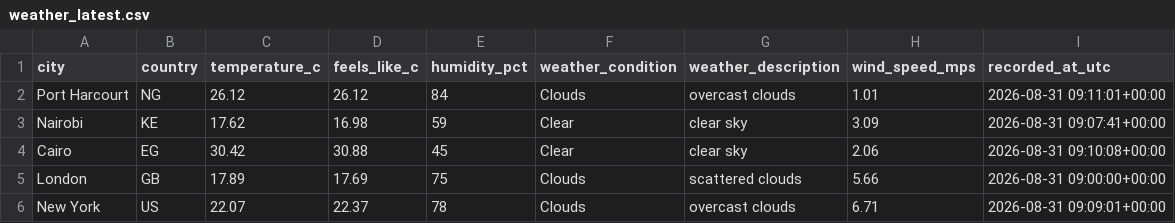
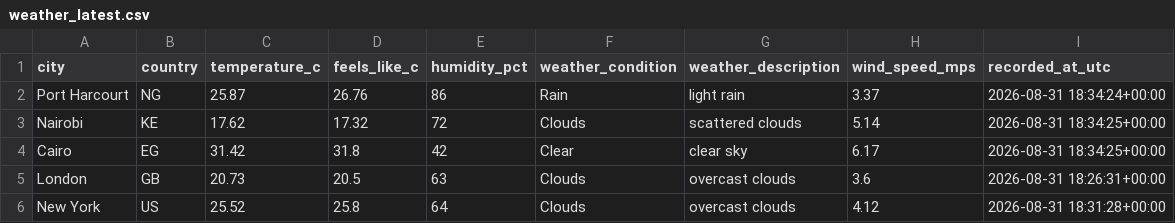
Before and after one commit to Kogbaraburabari/weather-etl-pipeline, a CSV file: data/weather_latest.csv, drawn as a sheet.

```diff
--- a/data/weather_latest.csv
+++ b/data/weather_latest.csv
@@ -1,6 +1,6 @@
 city,country,temperature_c,feels_like_c,humidity_pct,weather_condition,weather_description,wind_speed_mps,recorded_at_utc
-Port Harcourt,NG,26.12,26.12,84,Clouds,overcast clouds,1.01,2026-08-31 09:11:01+00:00
-Nairobi,KE,17.62,16.98,59,Clear,clear sky,3.09,2026-08-31 09:07:41+00:00
-Cairo,EG,30.42,30.88,45,Clear,clear sky,2.06,2026-08-31 09:10:08+00:00
-London,GB,17.89,17.69,75,Clouds,scattered clouds,5.66,2026-08-31 09:00:00+00:00
-New York,US,22.07,22.37,78,Clouds,overcast clouds,6.71,2026-08-31 09:09:01+00:00
+Port Harcourt,NG,25.87,26.76,86,Rain,light rain,3.37,2026-08-31 18:34:24+00:00
+Nairobi,KE,17.62,17.32,72,Clouds,scattered clouds,5.14,2026-08-31 18:34:25+00:00
+Cairo,EG,31.42,31.8,42,Clear,clear sky,6.17,2026-08-31 18:34:25+00:00
+London,GB,20.73,20.5,63,Clouds,overcast clouds,3.6,2026-08-31 18:26:31+00:00
+New York,US,25.52,25.8,64,Clouds,overcast clouds,4.12,2026-08-31 18:31:28+00:00
```
Also changed, not shown: 1 other file.
